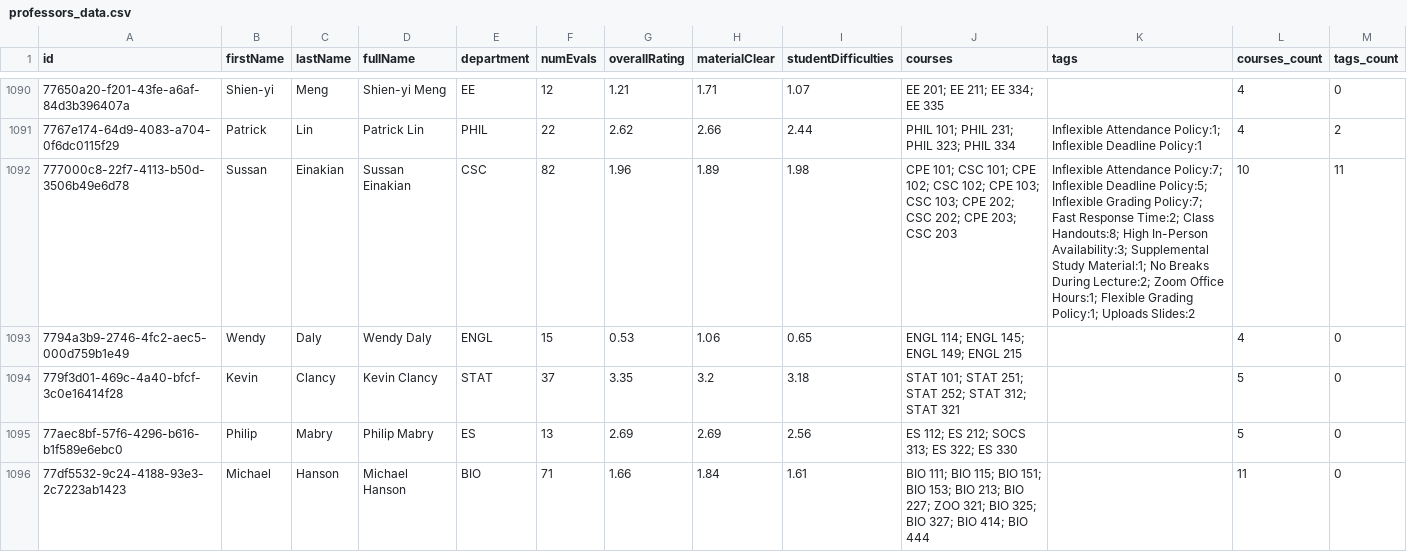
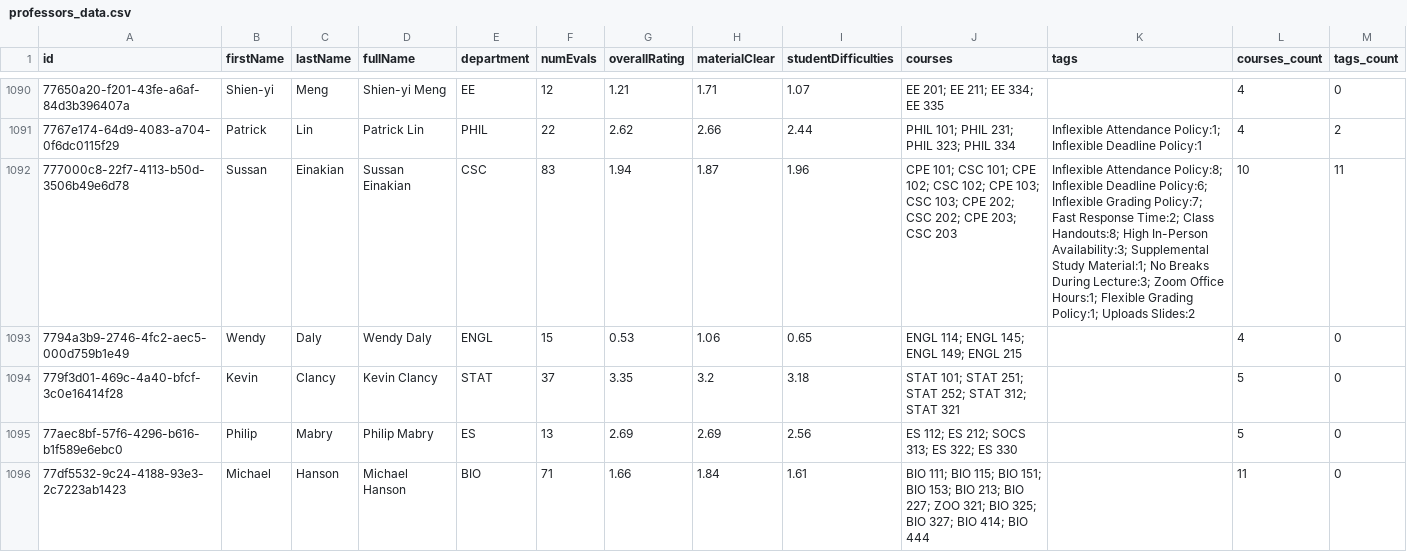
Before and after one commit to sreshtalluri/polyratings-data-collection, a CSV file: data/main/professors_data.csv, drawn as a sheet; only a part is shown, gaps mark what is left out; the diff covers the shown part only.

```diff
--- a/data/main/professors_data.csv
+++ b/data/main/professors_data.csv
@@ -1091,3 +1091,3 @@ id,firstName,lastName,fullName,department,numEvals,overallRating,materialClear,s
 7767e174-64d9-4083-a704-0f6dc0115f29,Patrick,Lin,Patrick Lin,PHIL,22,2.62,2.66,2.44,PHIL 101; PHIL 231; PHIL 323; PHIL 334,Inflexible Attendance Policy:1; Inflexible Deadline Policy:1,4,2
-777000c8-22f7-4113-b50d-3506b49e6d78,Sussan,Einakian,Sussan Einakian,CSC,82,1.96,1.89,1.98,CPE 101; CSC 101; CPE 102; CSC 102; CPE 103; CSC 103; CPE 202; CSC 202; CPE 203; CSC 203,Inflexible Attendance Policy:7; Inflexible Deadline Policy:5; Inflexible Grading Policy:7; Fast Response Time:2; Class Handouts:8; High In-Person Availability:3; Supplemental Study Material:1; No Breaks During Lecture:2; Zoom Office Hours:1; Flexible Grading Policy:1; Uploads Slides:2,10,11
+777000c8-22f7-4113-b50d-3506b49e6d78,Sussan,Einakian,Sussan Einakian,CSC,83,1.94,1.87,1.96,CPE 101; CSC 101; CPE 102; CSC 102; CPE 103; CSC 103; CPE 202; CSC 202; CPE 203; CSC 203,Inflexible Attendance Policy:8; Inflexible Deadline Policy:6; Inflexible Grading Policy:7; Fast Response Time:2; Class Handouts:8; High In-Person Availability:3; Supplemental Study Material:1; No Breaks During Lecture:3; Zoom Office Hours:1; Flexible Grading Policy:1; Uploads Slides:2,10,11
 7794a3b9-2746-4fc2-aec5-000d759b1e49,Wendy,Daly,Wendy Daly,ENGL,15,0.53,1.06,0.65,ENGL 114; ENGL 145; ENGL 149; ENGL 215,,4,0
```
Also changed, not shown: 149 edited cells elsewhere in this file, data/main/department_summary.csv, data/main/professor_name_to_id.csv.
